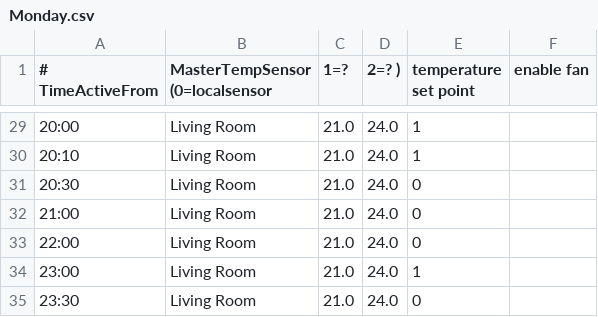
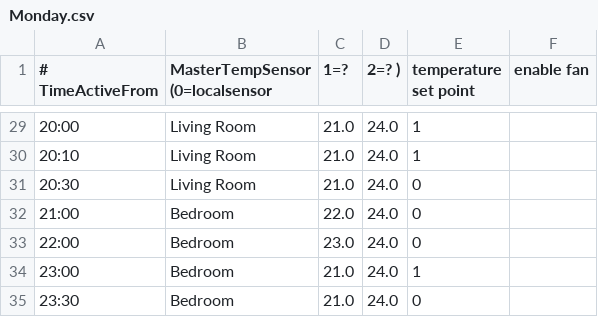
Before and after one commit to rhasbury/Thermproject, a CSV file: python/Programs/Monday.csv, drawn as a sheet; only a part is shown, gaps mark what is left out; the diff covers the shown part only.

```diff
--- a/python/Programs/Monday.csv
+++ b/python/Programs/Monday.csv
@@ -31,5 +31,5 @@
 20:30,Living Room,21.0,24.0,0
-21:00,Living Room,21.0,24.0,0
-22:00,Living Room,21.0,24.0,0
-23:00,Living Room,21.0,24.0,1
-23:30,Living Room,21.0,24.0,0
+21:00,Bedroom,22.0,24.0,0
+22:00,Bedroom,23.0,24.0,0
+23:00,Bedroom,21.0,24.0,1
+23:30,Bedroom,21.0,24.0,0
```
Also changed, not shown: 34 edited cells elsewhere in this file, python/Programs/Friday.csv, python/Programs/Saturday.csv, 4 other files.
